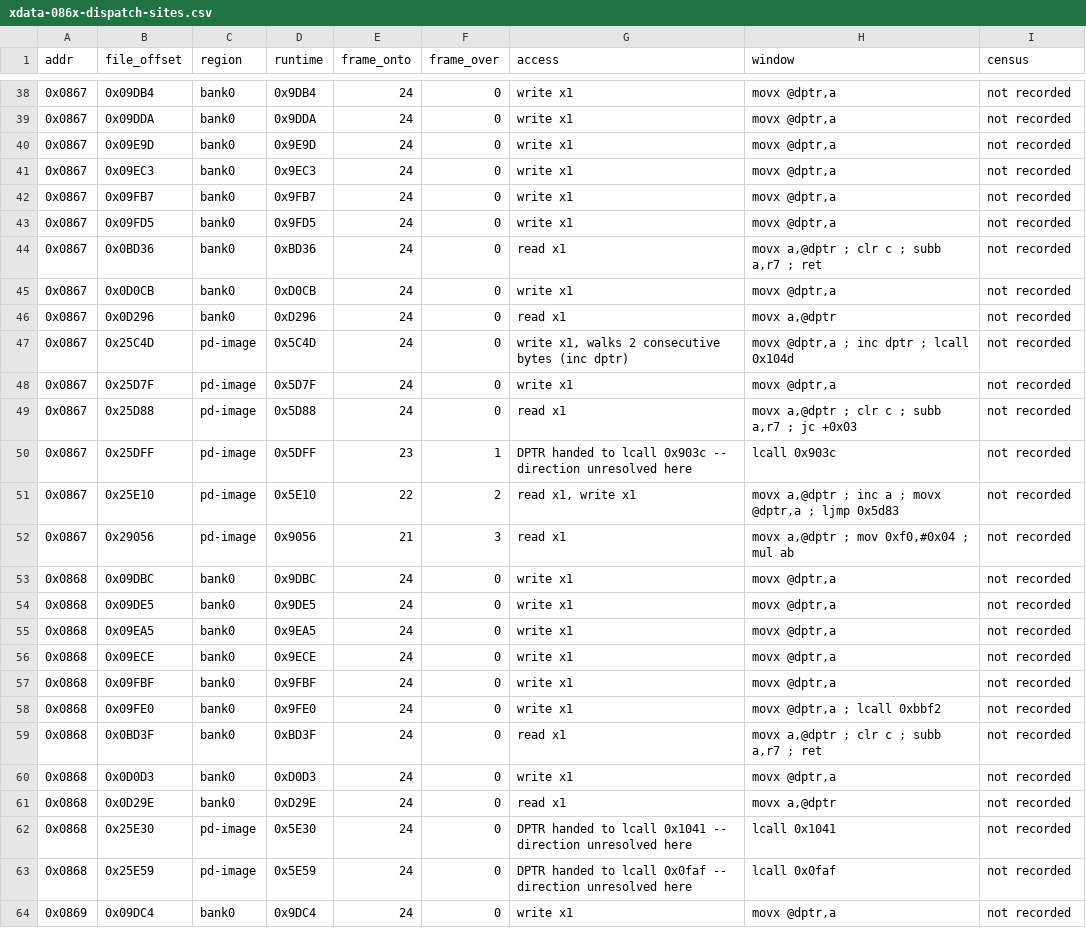
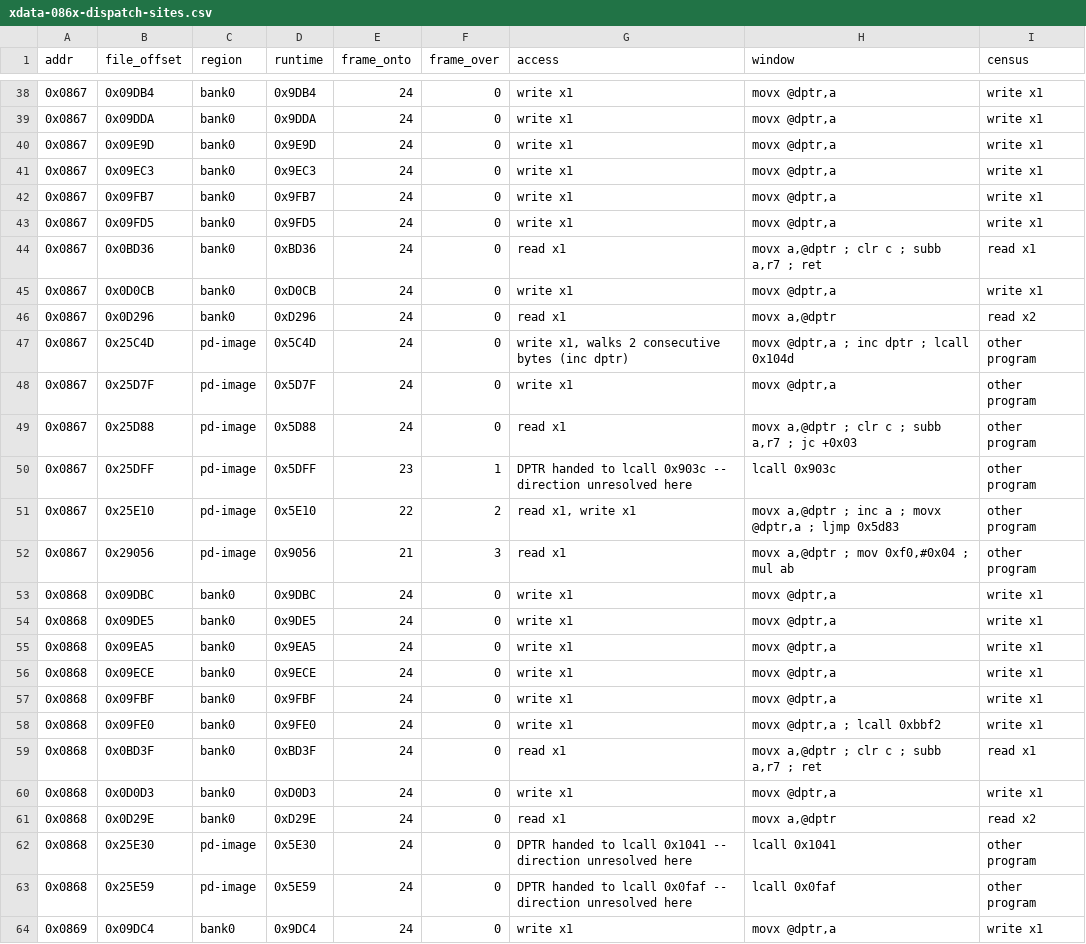
Before and after one commit to ElDavoo/tongfang-gm7mg7p-re, a CSV file: ec/annotations/xdata-086x-dispatch-sites.csv, drawn as a sheet; only a part is shown, gaps mark what is left out; the diff covers the shown part only.

```diff
--- a/ec/annotations/xdata-086x-dispatch-sites.csv
+++ b/ec/annotations/xdata-086x-dispatch-sites.csv
@@ -38,27 +38,27 @@ addr,file_offset,region,runtime,frame_onto,frame_over,access,window,census
-0x0867,0x09DB4,bank0,0x9DB4,24,0,write x1,"movx @dptr,a",not recorded
-0x0867,0x09DDA,bank0,0x9DDA,24,0,write x1,"movx @dptr,a",not recorded
-0x0867,0x09E9D,bank0,0x9E9D,24,0,write x1,"movx @dptr,a",not recorded
-0x0867,0x09EC3,bank0,0x9EC3,24,0,write x1,"movx @dptr,a",not recorded
-0x0867,0x09FB7,bank0,0x9FB7,24,0,write x1,"movx @dptr,a",not recorded
-0x0867,0x09FD5,bank0,0x9FD5,24,0,write x1,"movx @dptr,a",not recorded
-0x0867,0x0BD36,bank0,0xBD36,24,0,read x1,"movx a,@dptr ; clr c ; subb a,r7 ; ret",not recorded
-0x0867,0x0D0CB,bank0,0xD0CB,24,0,write x1,"movx @dptr,a",not recorded
-0x0867,0x0D296,bank0,0xD296,24,0,read x1,"movx a,@dptr",not recorded
-0x0867,0x25C4D,pd-image,0x5C4D,24,0,"write x1, walks 2 consecutive bytes (inc dptr)","movx @dptr,a ; inc dptr ; lcall 0x104d",not recorded
-0x0867,0x25D7F,pd-image,0x5D7F,24,0,write x1,"movx @dptr,a",not recorded
-0x0867,0x25D88,pd-image,0x5D88,24,0,read x1,"movx a,@dptr ; clr c ; subb a,r7 ; jc +0x03",not recorded
-0x0867,0x25DFF,pd-image,0x5DFF,23,1,DPTR handed to lcall 0x903c -- direction unresolved here,lcall 0x903c,not recorded
-0x0867,0x25E10,pd-image,0x5E10,22,2,"read x1, write x1","movx a,@dptr ; inc a ; movx @dptr,a ; ljmp 0x5d83",not recorded
-0x0867,0x29056,pd-image,0x9056,21,3,read x1,"movx a,@dptr ; mov 0xf0,#0x04 ; mul ab",not recorded
-0x0868,0x09DBC,bank0,0x9DBC,24,0,write x1,"movx @dptr,a",not recorded
-0x0868,0x09DE5,bank0,0x9DE5,24,0,write x1,"movx @dptr,a",not recorded
-0x0868,0x09EA5,bank0,0x9EA5,24,0,write x1,"movx @dptr,a",not recorded
-0x0868,0x09ECE,bank0,0x9ECE,24,0,write x1,"movx @dptr,a",not recorded
-0x0868,0x09FBF,bank0,0x9FBF,24,0,write x1,"movx @dptr,a",not recorded
-0x0868,0x09FE0,bank0,0x9FE0,24,0,write x1,"movx @dptr,a ; lcall 0xbbf2",not recorded
-0x0868,0x0BD3F,bank0,0xBD3F,24,0,read x1,"movx a,@dptr ; clr c ; subb a,r7 ; ret",not recorded
-0x0868,0x0D0D3,bank0,0xD0D3,24,0,write x1,"movx @dptr,a",not recorded
-0x0868,0x0D29E,bank0,0xD29E,24,0,read x1,"movx a,@dptr",not recorded
-0x0868,0x25E30,pd-image,0x5E30,24,0,DPTR handed to lcall 0x1041 -- direction unresolved here,lcall 0x1041,not recorded
-0x0868,0x25E59,pd-image,0x5E59,24,0,DPTR handed to lcall 0x0faf -- direction unresolved here,lcall 0x0faf,not recorded
-0x0869,0x09DC4,bank0,0x9DC4,24,0,write x1,"movx @dptr,a",not recorded
+0x0867,0x09DB4,bank0,0x9DB4,24,0,write x1,"movx @dptr,a",write x1
+0x0867,0x09DDA,bank0,0x9DDA,24,0,write x1,"movx @dptr,a",write x1
+0x0867,0x09E9D,bank0,0x9E9D,24,0,write x1,"movx @dptr,a",write x1
+0x0867,0x09EC3,bank0,0x9EC3,24,0,write x1,"movx @dptr,a",write x1
+0x0867,0x09FB7,bank0,0x9FB7,24,0,write x1,"movx @dptr,a",write x1
+0x0867,0x09FD5,bank0,0x9FD5,24,0,write x1,"movx @dptr,a",write x1
+0x0867,0x0BD36,bank0,0xBD36,24,0,read x1,"movx a,@dptr ; clr c ; subb a,r7 ; ret",read x1
+0x0867,0x0D0CB,bank0,0xD0CB,24,0,write x1,"movx @dptr,a",write x1
+0x0867,0x0D296,bank0,0xD296,24,0,read x1,"movx a,@dptr",read x2
+0x0867,0x25C4D,pd-image,0x5C4D,24,0,"write x1, walks 2 consecutive bytes (inc dptr)","movx @dptr,a ; inc dptr ; lcall 0x104d",other program
+0x0867,0x25D7F,pd-image,0x5D7F,24,0,write x1,"movx @dptr,a",other program
+0x0867,0x25D88,pd-image,0x5D88,24,0,read x1,"movx a,@dptr ; clr c ; subb a,r7 ; jc +0x03",other program
+0x0867,0x25DFF,pd-image,0x5DFF,23,1,DPTR handed to lcall 0x903c -- direction unresolved here,lcall 0x903c,other program
+0x0867,0x25E10,pd-image,0x5E10,22,2,"read x1, write x1","movx a,@dptr ; inc a ; movx @dptr,a ; ljmp 0x5d83",other program
+0x0867,0x29056,pd-image,0x9056,21,3,read x1,"movx a,@dptr ; mov 0xf0,#0x04 ; mul ab",other program
+0x0868,0x09DBC,bank0,0x9DBC,24,0,write x1,"movx @dptr,a",write x1
+0x0868,0x09DE5,bank0,0x9DE5,24,0,write x1,"movx @dptr,a",write x1
+0x0868,0x09EA5,bank0,0x9EA5,24,0,write x1,"movx @dptr,a",write x1
+0x0868,0x09ECE,bank0,0x9ECE,24,0,write x1,"movx @dptr,a",write x1
+0x0868,0x09FBF,bank0,0x9FBF,24,0,write x1,"movx @dptr,a",write x1
+0x0868,0x09FE0,bank0,0x9FE0,24,0,write x1,"movx @dptr,a ; lcall 0xbbf2",write x1
+0x0868,0x0BD3F,bank0,0xBD3F,24,0,read x1,"movx a,@dptr ; clr c ; subb a,r7 ; ret",read x1
+0x0868,0x0D0D3,bank0,0xD0D3,24,0,write x1,"movx @dptr,a",write x1
+0x0868,0x0D29E,bank0,0xD29E,24,0,read x1,"movx a,@dptr",read x2
+0x0868,0x25E30,pd-image,0x5E30,24,0,DPTR handed to lcall 0x1041 -- direction unresolved here,lcall 0x1041,other program
+0x0868,0x25E59,pd-image,0x5E59,24,0,DPTR handed to lcall 0x0faf -- direction unresolved here,lcall 0x0faf,other program
+0x0869,0x09DC4,bank0,0x9DC4,24,0,write x1,"movx @dptr,a",write x1
```
Also changed, not shown: 78 edited cells elsewhere in this file, 20 other files.
